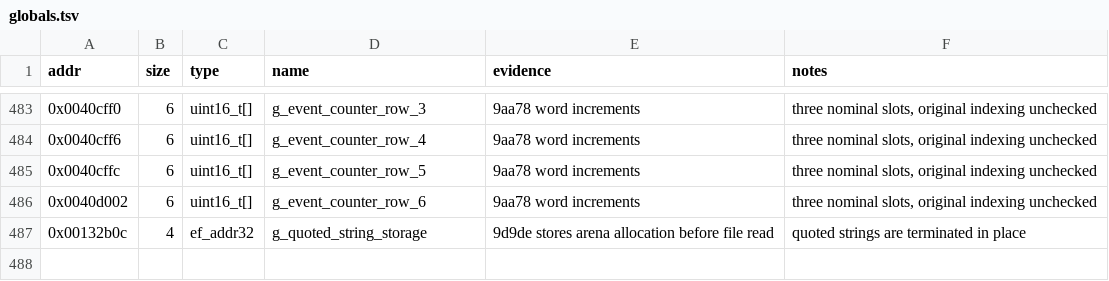
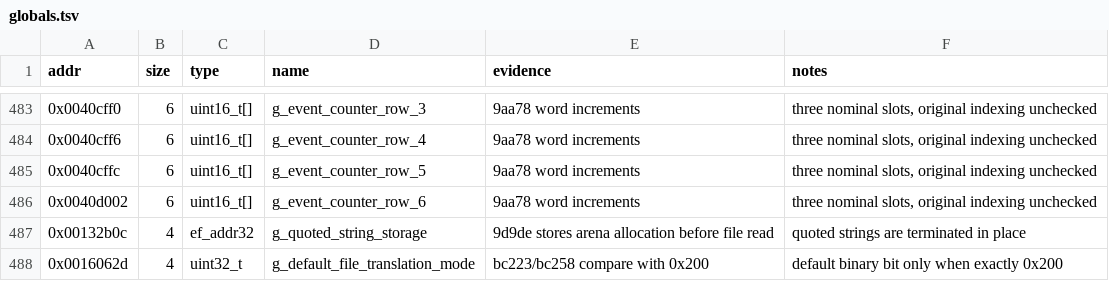
Before and after one commit to Grumbel/ef2000-port, a TSV file: decomp/symbols/globals.tsv, drawn as a sheet; only a part is shown, gaps mark what is left out.

```diff
--- a/decomp/symbols/globals.tsv
+++ b/decomp/symbols/globals.tsv
@@ -487 +487,2 @@ addr	size	type	name	evidence	notes
 0x00132b0c	4	ef_addr32	g_quoted_string_storage	9d9de stores arena allocation before file read	quoted strings are terminated in place
+0x0016062d	4	uint32_t	g_default_file_translation_mode	bc223/bc258 compare with 0x200	default binary bit only when exactly 0x200
```
Also changed, not shown: decomp/symbols/signatures.tsv, 4 other files.
